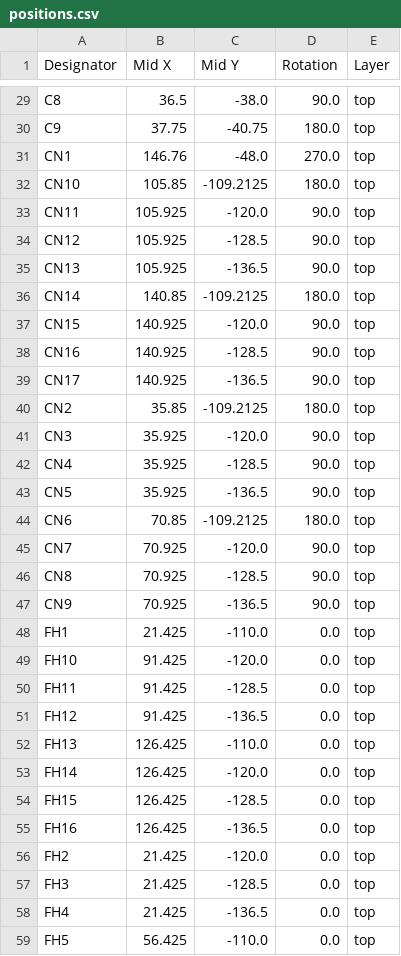
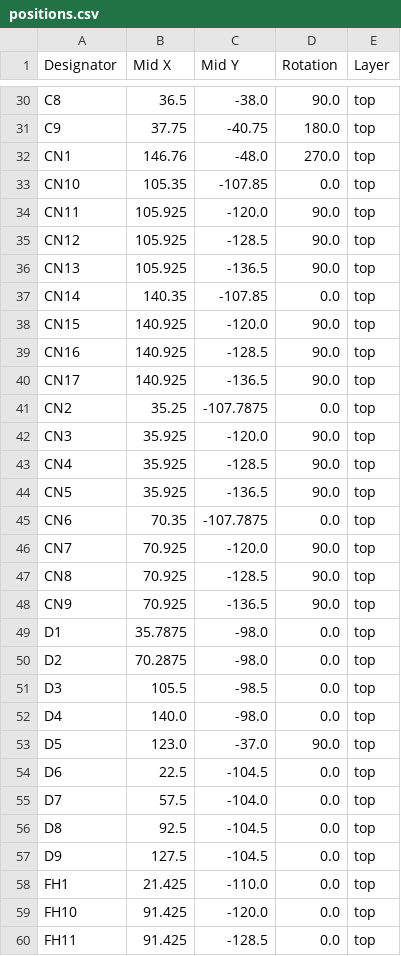
Before and after one commit to marmbrus/circuits, a CSV file: leds/production/positions.csv, drawn as a sheet; only a part is shown, gaps mark what is left out; the shorter side is filled out with more unchanged rows; the diff covers the shown part only.

```diff
--- a/leds/production/positions.csv
+++ b/leds/production/positions.csv
@@ -31,3 +32,3 @@ C9,37.75,-40.75,180.0,top
 CN1,146.76,-48.0,270.0,top
-CN10,105.85,-109.2125,180.0,top
+CN10,105.35,-107.85,0.0,top
 CN11,105.925,-120.0,90.0,top
@@ -35,3 +36,3 @@ CN12,105.925,-128.5,90.0,top
 CN13,105.925,-136.5,90.0,top
-CN14,140.85,-109.2125,180.0,top
+CN14,140.35,-107.85,0.0,top
 CN15,140.925,-120.0,90.0,top
@@ -39,3 +40,3 @@ CN16,140.925,-128.5,90.0,top
 CN17,140.925,-136.5,90.0,top
-CN2,35.85,-109.2125,180.0,top
+CN2,35.25,-107.7875,0.0,top
 CN3,35.925,-120.0,90.0,top
@@ -43,3 +44,3 @@ CN4,35.925,-128.5,90.0,top
 CN5,35.925,-136.5,90.0,top
-CN6,70.85,-109.2125,180.0,top
+CN6,70.35,-107.7875,0.0,top
 CN7,70.925,-120.0,90.0,top
@@ -47,2 +48,11 @@ CN8,70.925,-128.5,90.0,top
 CN9,70.925,-136.5,90.0,top
+D1,35.7875,-98.0,0.0,top
+D2,70.2875,-98.0,0.0,top
+D3,105.5,-98.5,0.0,top
+D4,140.0,-98.0,0.0,top
+D5,123.0,-37.0,90.0,top
+D6,22.5,-104.5,0.0,top
+D7,57.5,-104.0,0.0,top
+D8,92.5,-104.5,0.0,top
+D9,127.5,-104.5,0.0,top
 FH1,21.425,-110.0,0.0,top
```
Also changed, not shown: 14 added rows and 6 edited cells elsewhere in this file, 7 other files.
